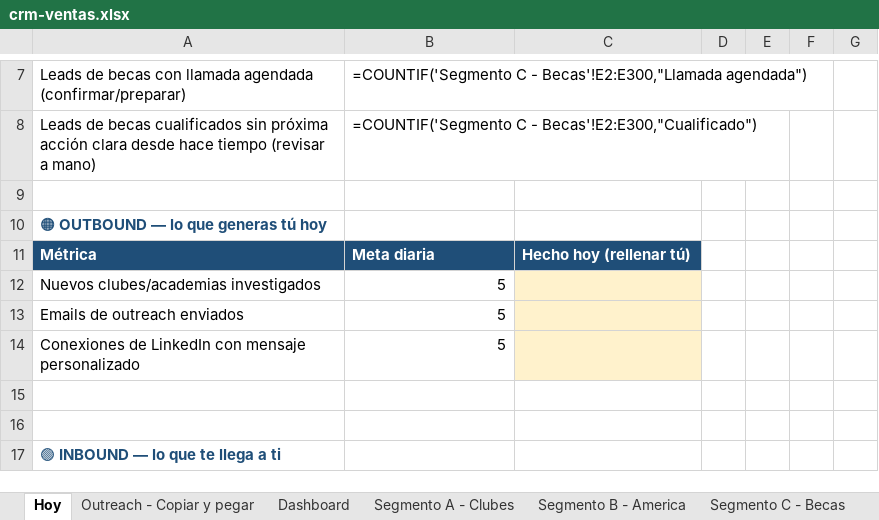
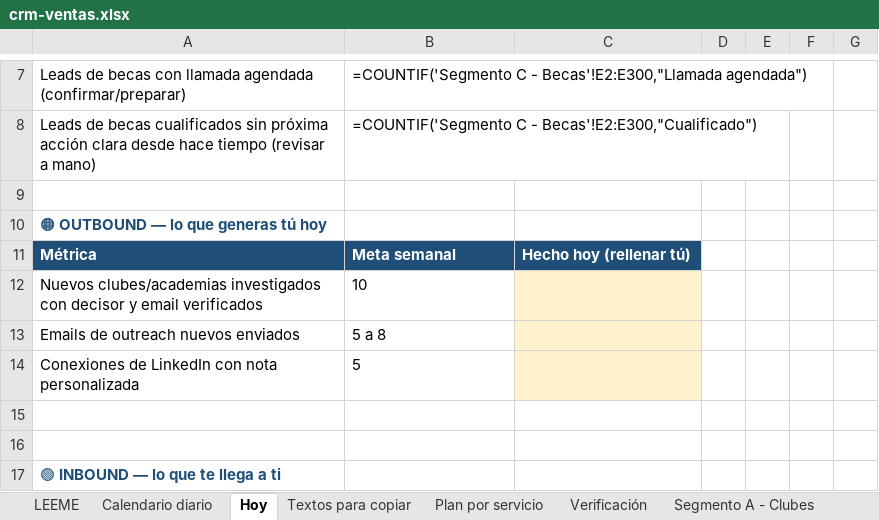
Before and after one commit to Joelmv10/always-up-os, an Excel workbook: 01-clients/crm-ventas.xlsx, sheet Hoy, drawn as a sheet; only a part is shown, gaps mark what is left out; values as stored, in another font and other column widths than the file's, no borders; formulas without a stored value are shown as written; removed rows and columns are numbered as before the commit, all else as after; the diff names each change by its address in the sheet, - before the commit and + after, or states it on an @@ line.

```diff
--- a/01-clients/crm-ventas.xlsx (sheet Hoy)
+++ b/01-clients/crm-ventas.xlsx (sheet Hoy)
-sheet tab: Outreach - Copiar y pegar
+sheet tab: Calendario diario
+sheet tab: LEEME
+sheet tab: Textos para copiar
+sheet tab: Plan por servicio
+sheet tab: Verificación
@@ sheet tab order changed: LEEME | Calendario diario | Hoy | Textos para copiar | Plan por servicio | Verificación | Segmento A - Clubes @@
-B11: Meta diaria
+B11: Meta semanal
-row 12: Nuevos clubes/academias investigados | 5
-row 13: Emails de outreach enviados | 5
+row 12: Nuevos clubes/academias investigados con decisor y email verificados | 10
+row 13: Emails de outreach nuevos enviados | 5 a 8
-A14: …LinkedIn con mensaje personalizado
+A14: …LinkedIn con nota personalizada
-B14 alignment: right
+B14 alignment: left
```
Also changed, not shown: sheet Calendario diario, sheet Segmento A - Clubes, 6 other files.
